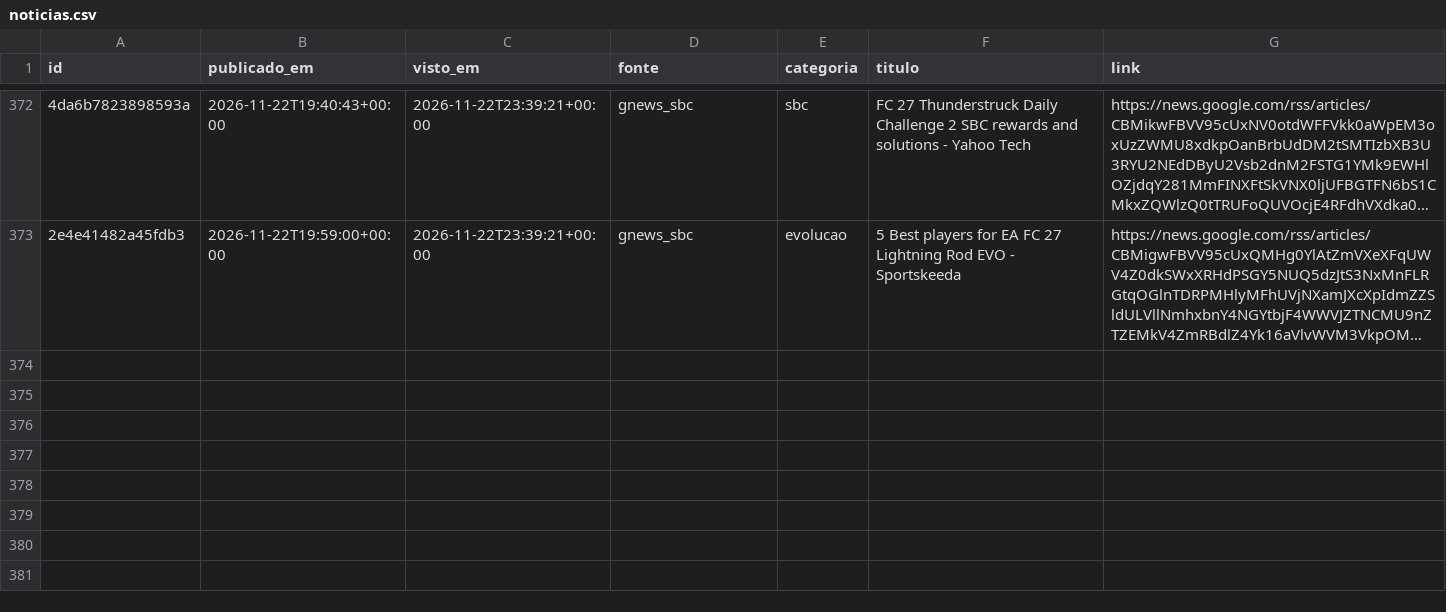
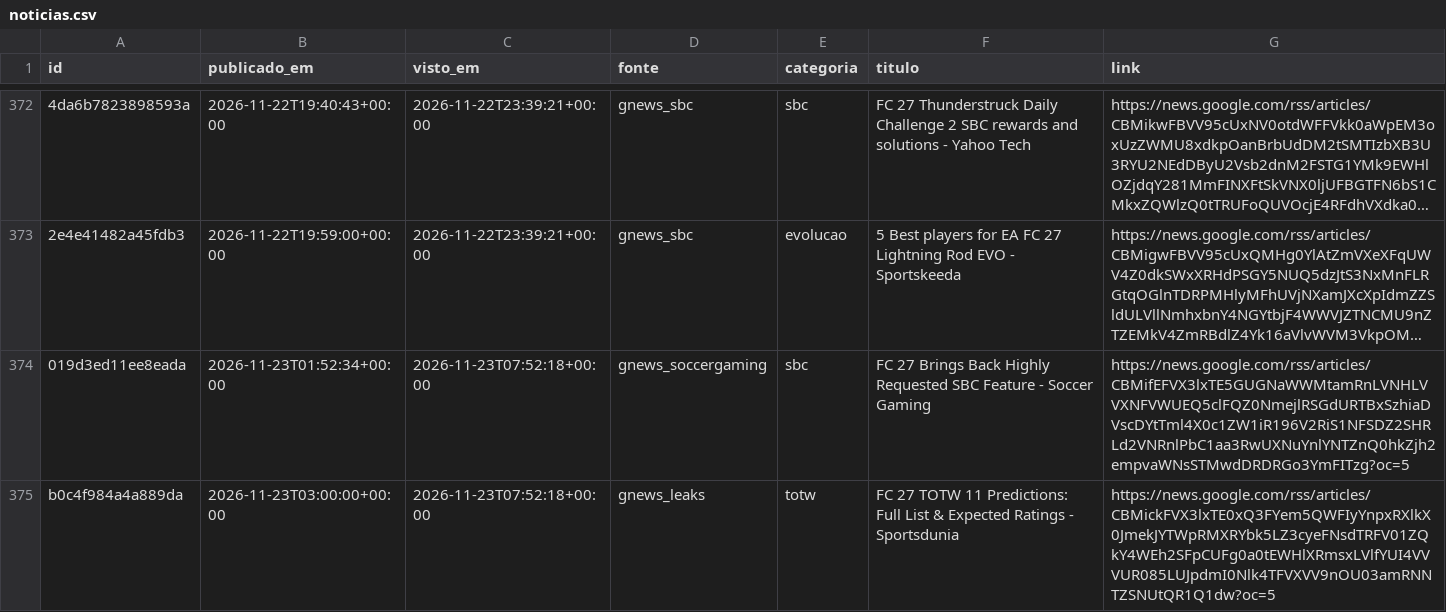
Before and after one commit to berna2001/fut-trading, a CSV file: noticias.csv, drawn as a sheet; only a part is shown, gaps mark what is left out; long unchanged cells end in …; the diff names each change by its address in the sheet, - before the commit and + after, or states it on an @@ line.

```diff
--- a/noticias.csv
+++ b/noticias.csv
+row 374: 019d3ed11ee8eada | 2026-11-23T01:52:34+00:00 | 2026-11-23T07:52:18+00:00 | gnews_soccergaming | sbc | FC 27 Brings Back Highly Requested SBC Feature - Soccer Gaming | https://news.google.com/rss/articles/CBMifEFVX3lxTE5GUGNaWWMtamRnLVNHLVVXNFVWUEQ5clFQZ0NmejlRSGdURTBxSzhiaDVscDYtTml4X0c1ZW1iR196V2RiS1NFSDZ2SHRLd2VNRnlPbC1aa3RwUXNuYnlYNTZnQ0hkZjh2empvaWNsSTMwdDRDRGo3YmFITzg?oc=5
+row 375: b0c4f984a4a889da | 2026-11-23T03:00:00+00:00 | 2026-11-23T07:52:18+00:00 | gnews_leaks | totw | FC 27 TOTW 11 Predictions: Full List & Expected Ratings - Sportsdunia | https://news.google.com/rss/articles/CBMickFVX3lxTE0xQ3FYem5QWFIyYnpxRXlkX0JmekJYTWpRMXRYbk5LZ3cyeFNsdTRFV01ZQkY4WEh2SFpCUFg0a0tEWHlXRmsxLVlfYUI4VVVUR085LUJpdmI0Nlk4TFVXVV9nOU03amRNNTZSNUtQR1Q1dw?oc=5
```
